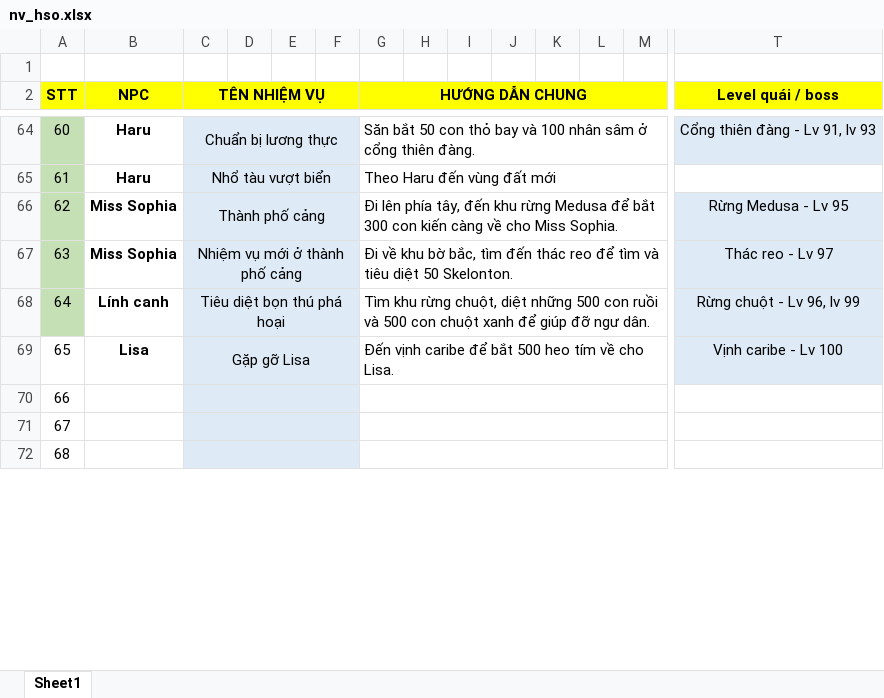
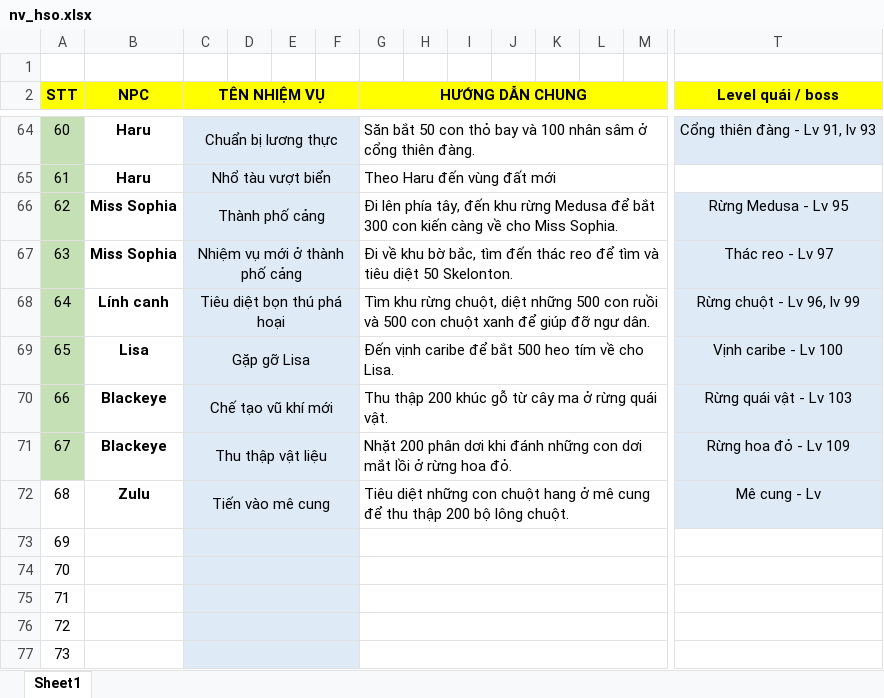
Before and after one commit to VanHoang110802/knightageonline, an Excel workbook: nv_hso.xlsx, sheet Sheet1, drawn as a sheet; only a part is shown, gaps mark what is left out; values as stored, in another font and other column widths than the file's, no borders; addresses are those after the commit; rows hold the shown columns only; the diff names each change by its address in the sheet, - before the commit and + after, or states it on an @@ line.

Commit message:
Add files via upload

```diff
--- a/nv_hso.xlsx (sheet Sheet1)
+++ b/nv_hso.xlsx (sheet Sheet1)
-A69 fill: none
+A69 fill: #C5E0B4
+row 70: 66 | Blackeye | Chế tạo vũ khí mới |  |  |  | Thu thập 200 khúc gỗ từ cây ma ở rừng quái vật. |  |  |  |  |  |  | Rừng quái vật - Lv 103
+row 71: 67 | Blackeye | Thu thập vật liệu |  |  |  | Nhặt 200 phân dơi khi đánh những con dơi mắt lồi ở rừng hoa đỏ. |  |  |  |  |  |  | Rừng hoa đỏ - Lv 109
+row 72: 68 | Zulu | Tiến vào mê cung |  |  |  | Tiêu diệt những con chuột hang ở mê cung để thu thập 200 bộ lông chuột. |  |  |  |  |  |  | Mê cung - Lv
+row 73: 69
+row 74: 70
@@ column A (STT) renumbered between rows 75 and 79 @@
```
